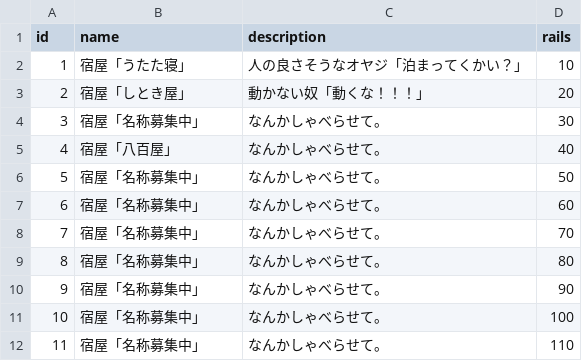
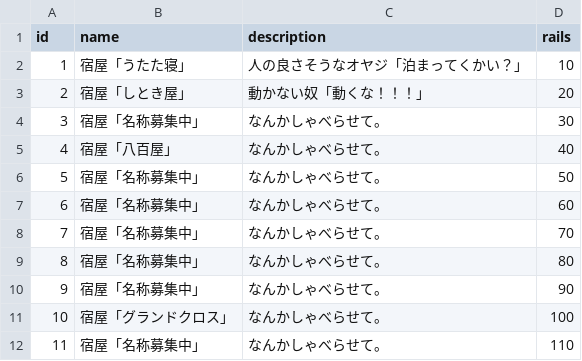
Before and after one commit to sukesan1984/agrarian, a CSV file: master/Inn.csv, drawn as a sheet.

```diff
--- a/master/Inn.csv
+++ b/master/Inn.csv
@@ -10,3 +10,3 @@ id,name,description,rails
 9,宿屋「名称募集中」,なんかしゃべらせて。,90
-10,宿屋「名称募集中」,なんかしゃべらせて。,100
+10,宿屋「グランドクロス」,なんかしゃべらせて。,100
 11,宿屋「名称募集中」,なんかしゃべらせて。,110
```
Also changed, not shown: master/Establishment.csv, master/Item.csv, 13 other files.
